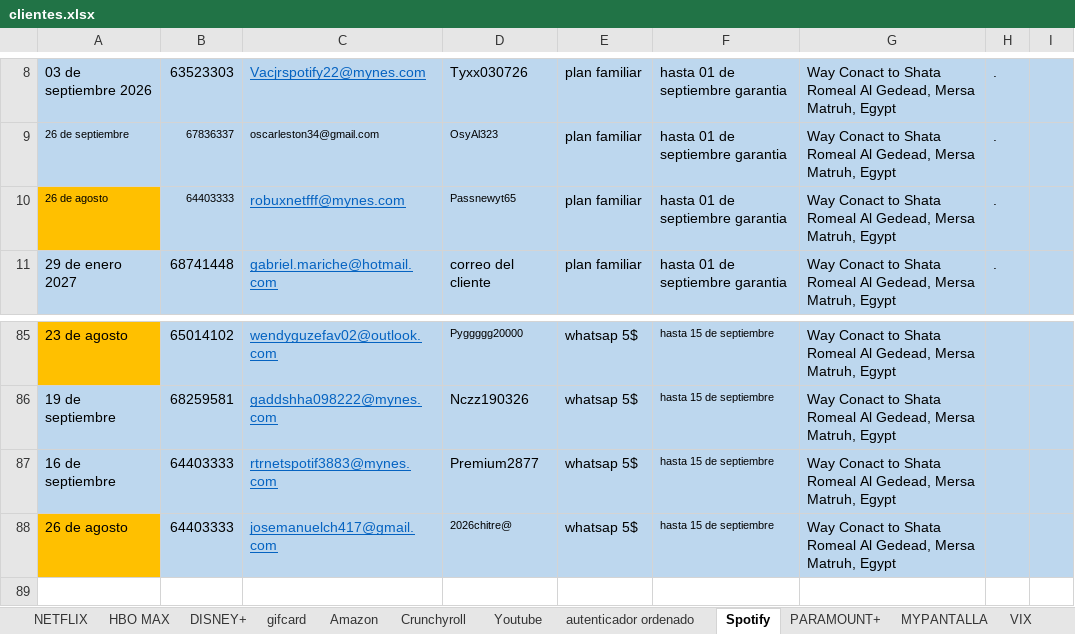
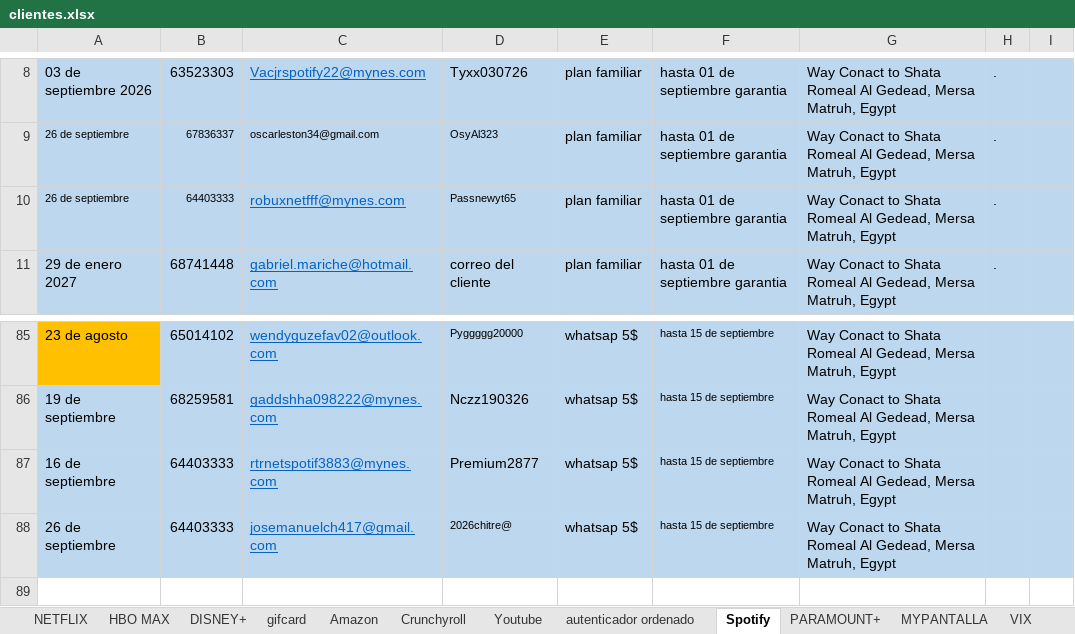
Before and after one commit to andresperea4215-beep/netflix-server, an Excel workbook: clientes.xlsx, sheet Spotify, drawn as a sheet; only a part is shown, gaps mark what is left out; values as stored, in another font and other column widths than the file's, no borders; charts and pictures not drawn; the diff names each change by its address in the sheet, - before the commit and + after, or states it on an @@ line.

```diff
--- a/clientes.xlsx (sheet Spotify)
+++ b/clientes.xlsx (sheet Spotify)
-A10: 26 de agosto
+A10: 26 de septiembre
-A10 fill: #FFC000
+A10 fill: #BDD7EE
-A88: 26 de agosto
+A88: 26 de septiembre
-A88 fill: #FFC000
+A88 fill: #BDD7EE
```
Also changed, not shown: sheet NETFLIX, sheet HBO MAX, sheet VIX, sheet PARAMOUNT+, sheet Crunchyroll, sheet Amazon, 1 more sheet.
